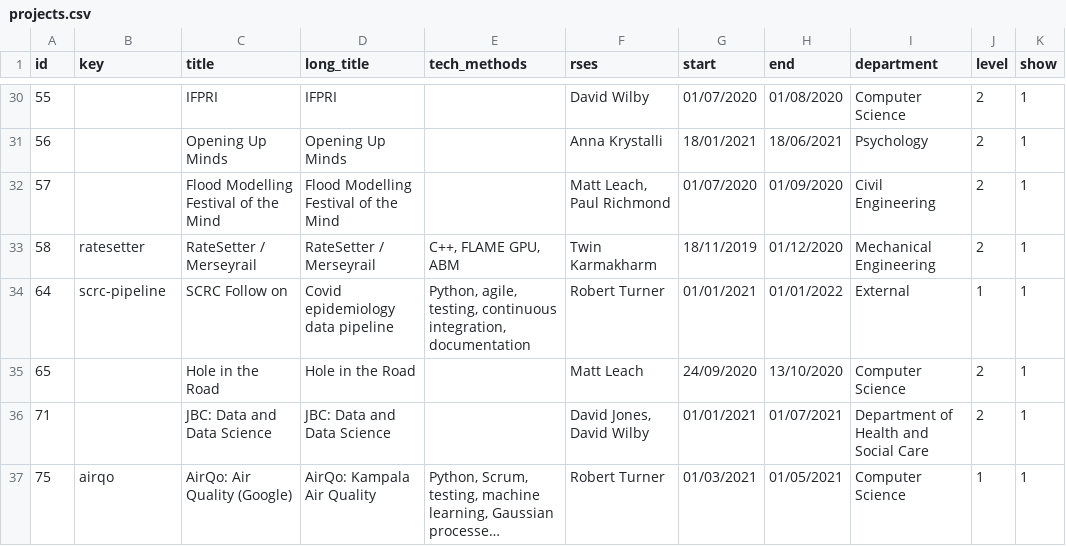
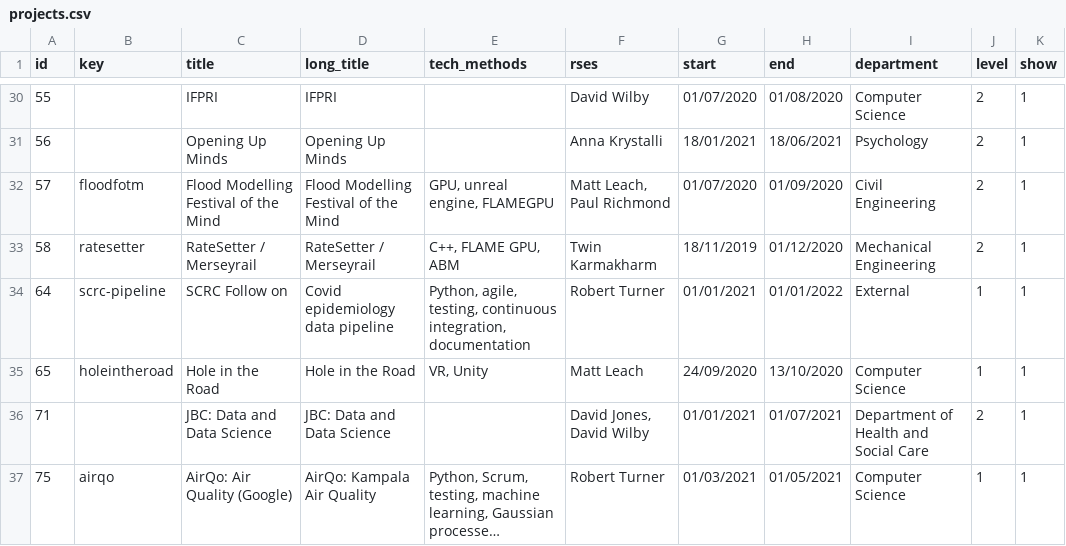
Before and after one commit to RSE-Sheffield/RSE-Sheffield.github.io, a CSV file: _data/projects.csv, drawn as a sheet; only a part is shown, gaps mark what is left out; long unchanged cells end in ….

Commit message:
Matt Leach Project Descriptions (#412)
Matt Leach Project Descriptions

```diff
--- a/_data/projects.csv
+++ b/_data/projects.csv
@@ -31,6 +31,6 @@ id,key,title,long_title,tech_methods,rses,start,end,department,level,show
 56,,Opening Up Minds,Opening Up Minds,,Anna Krystalli,18/01/2021,18/06/2021,Psychology,2,1
-57,,Flood Modelling Festival of the Mind,Flood Modelling Festival of the Mind,,"Matt Leach, Paul Richmond",01/07/2020,01/09/2020,Civil Engineering,2,1
+57,floodfotm,Flood Modelling Festival of the Mind,Flood Modelling Festival of the Mind,"GPU, unreal engine, FLAMEGPU","Matt Leach, Paul Richmond",01/07/2020,01/09/2020,Civil Engineering,2,1
 58,ratesetter,RateSetter / Merseyrail,RateSetter / Merseyrail,"C++, FLAME GPU, ABM",Twin Karmakharm,18/11/2019,01/12/2020,Mechanical Engineering,2,1
 64,scrc-pipeline,SCRC Follow on,Covid epidemiology data pipeline,"Python, agile, testing, continuous integration, documentation",Robert Turner,01/01/2021,01/01/2022,External,1,1
-65,,Hole in the Road,Hole in the Road,,Matt Leach,24/09/2020,13/10/2020,Computer Science,2,1
+65,holeintheroad,Hole in the Road,Hole in the Road,"VR, Unity",Matt Leach,24/09/2020,13/10/2020,Computer Science,1,1
 71,,JBC: Data and Data Science,JBC: Data and Data Science,,"David Jones, David Wilby",01/01/2021,01/07/2021,Department of Health and Social Care,2,1
```
Also changed, not shown: 2 other files.
